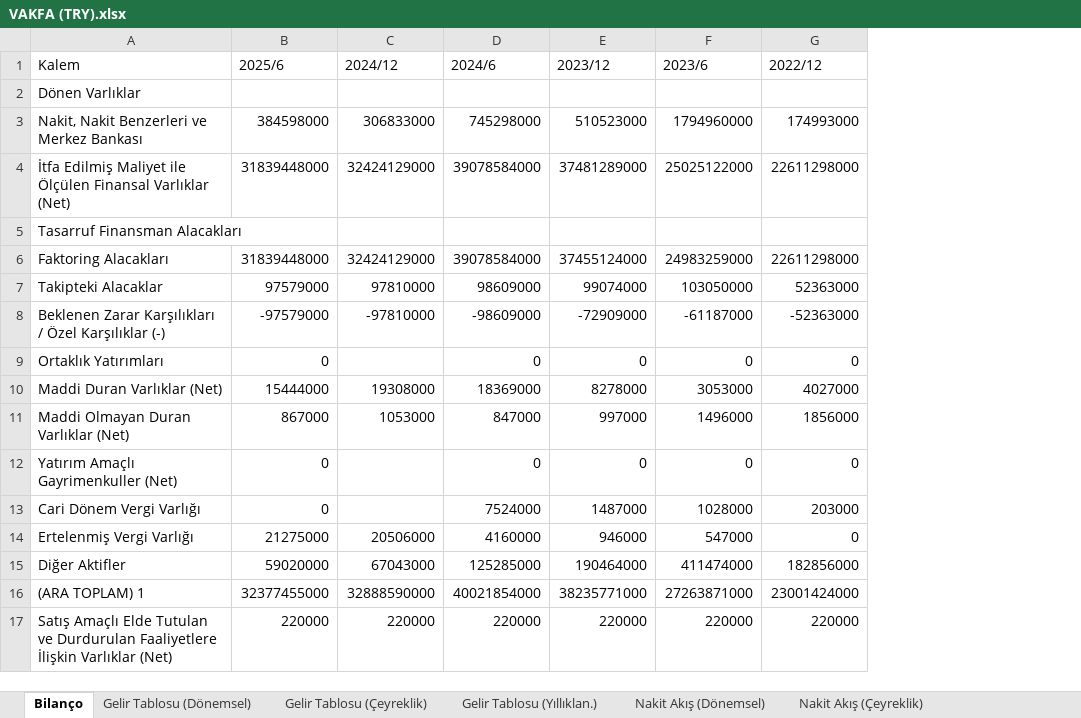
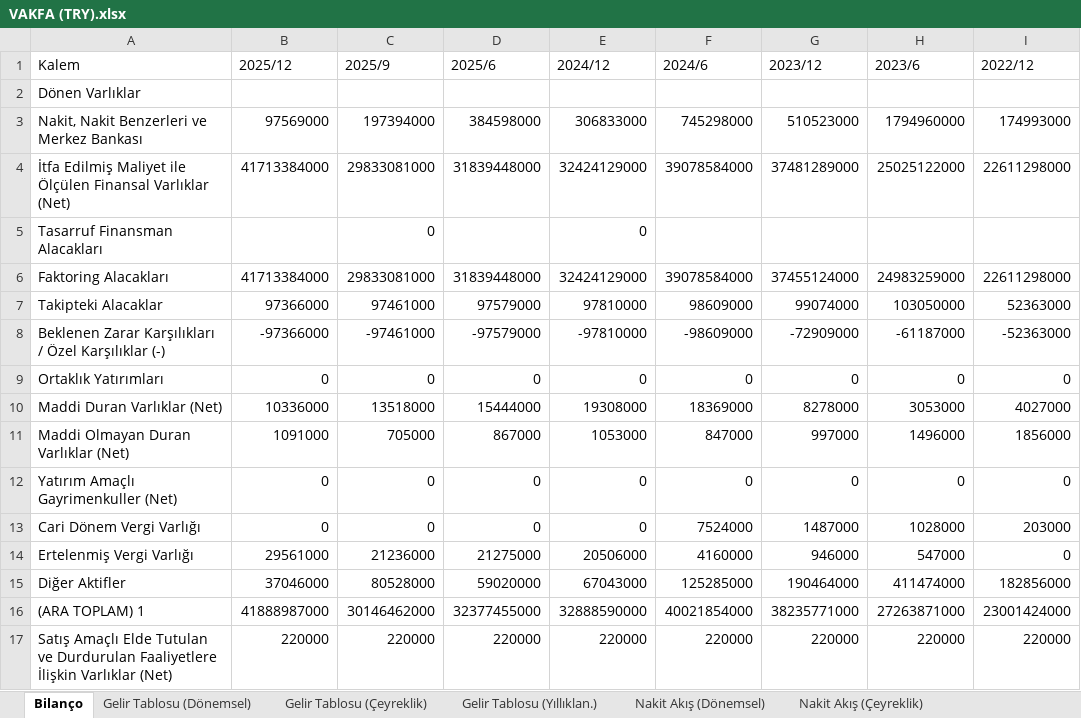
Before and after one commit to piyasalaronline-ux/2025filings, an Excel workbook: data/VAKFA (TRY).xlsx, sheet Bilanço, drawn as a sheet; only a part is shown; values as stored, in another font and other column widths than the file's, no borders; addresses are those after the commit; the diff covers the shown part only; the diff names each change by its address in the sheet, - before the commit and + after, or states it on an @@ line.

```diff
--- a/data/VAKFA (TRY).xlsx (sheet Bilanço)
+++ b/data/VAKFA (TRY).xlsx (sheet Bilanço)
+column B (2025/12), rows 3-17: 97569000 | 41713384000 |  | 41713384000 | 97366000 | -97366000 | 0 | 10336000 | 1091000 | 0 | 0 | 29561000 | 37046000 | 41888987000 | 220000
+column C (2025/9), rows 3-17: 197394000 | 29833081000 | 0 | 29833081000 | 97461000 | -97461000 | 0 | 13518000 | 705000 | 0 | 0 | 21236000 | 80528000 | 30146462000 | 220000
-E5 (2024/12): (empty)
+E5 (2024/12): 0
-E9 (2024/12): (empty)
+E9 (2024/12): 0
-E12:E13 (2024/12): (empty)
+E12:E13 (2024/12): 0
```
Also changed, not shown: 5 edited cells elsewhere in this sheet, sheet Gelir Tablosu (Çeyreklik), sheet Nakit Akış (Çeyreklik), sheet Gelir Tablosu (Yıllıklan.), sheet Nakit Akış (Yıllıklan.), sheet Gelir Tablosu (Dönemsel), sheet Nakit Akış (Dönemsel), data/BNTAS (TRY).xlsx, data/CWENE (TRY).xlsx, 6 other files.
